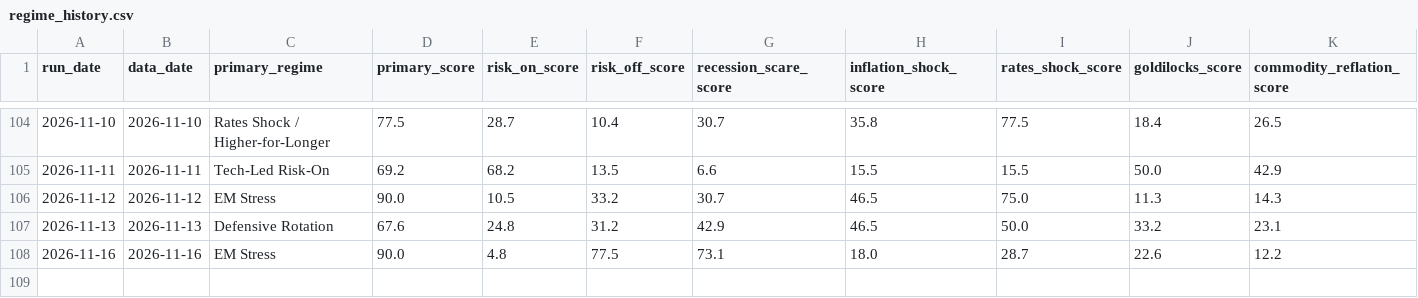
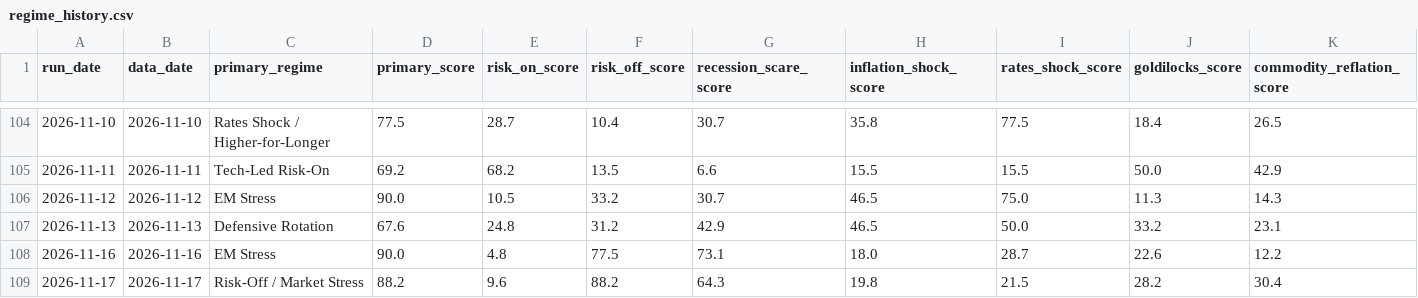
Before and after one commit to flav7557/macro-regime-dashboard, a CSV file: data/regime_history.csv, drawn as a sheet; only a part is shown, gaps mark what is left out; rows hold the shown columns only; the diff names each change by its address in the sheet, - before the commit and + after, or states it on an @@ line.

```diff
--- a/data/regime_history.csv
+++ b/data/regime_history.csv
+row 109: 2026-11-17 | 2026-11-17 | Risk-Off / Market Stress | 88.2 | 9.6 | 88.2 | 64.3 | 19.8 | 21.5 | 28.2 | 30.4
```
